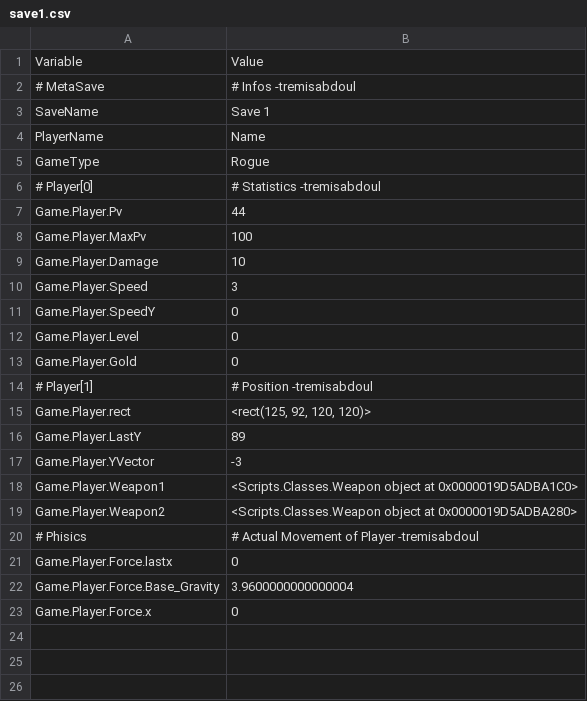
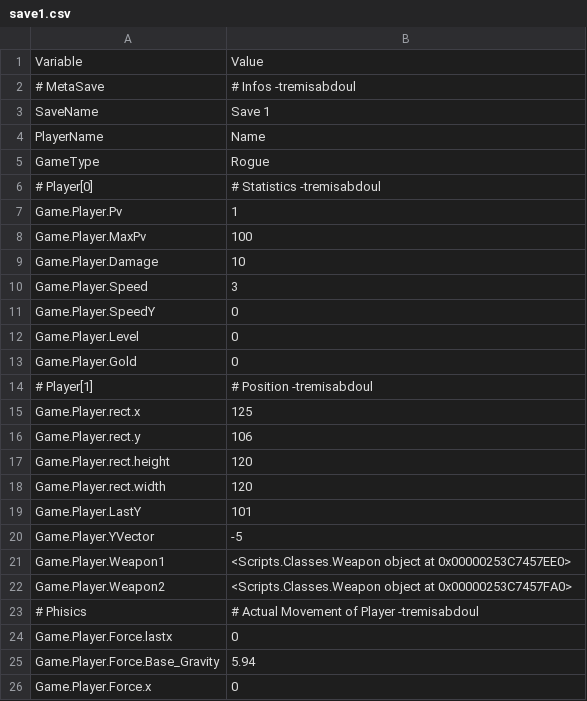
Before and after one commit to nekochiiUwU/Anoari-old, a CSV file: save1.csv, drawn as a sheet.

```diff
--- a/save1.csv
+++ b/save1.csv
@@ -6,3 +6,3 @@
 "# Player[0]","# Statistics -tremisabdoul"
-"Game.Player.Pv",44
+"Game.Player.Pv",1
 "Game.Player.MaxPv",100
@@ -14,10 +14,13 @@
 "# Player[1]","# Position -tremisabdoul"
-"Game.Player.rect","<rect(125, 92, 120, 120)>"
-"Game.Player.LastY",89
-"Game.Player.YVector",-3
-"Game.Player.Weapon1","<Scripts.Classes.Weapon object at 0x0000019D5ADBA1C0>"
-"Game.Player.Weapon2","<Scripts.Classes.Weapon object at 0x0000019D5ADBA280>"
+"Game.Player.rect.x",125
+"Game.Player.rect.y",106
+"Game.Player.rect.height",120
+"Game.Player.rect.width",120
+"Game.Player.LastY",101
+"Game.Player.YVector",-5
+"Game.Player.Weapon1","<Scripts.Classes.Weapon object at 0x00000253C7457EE0>"
+"Game.Player.Weapon2","<Scripts.Classes.Weapon object at 0x00000253C7457FA0>"
 "# Phisics","# Actual Movement of Player -tremisabdoul"
 "Game.Player.Force.lastx",0
-"Game.Player.Force.Base_Gravity",3.9600000000000004
+"Game.Player.Force.Base_Gravity",5.94
 "Game.Player.Force.x",0
```
Also changed, not shown: 2 other files.
